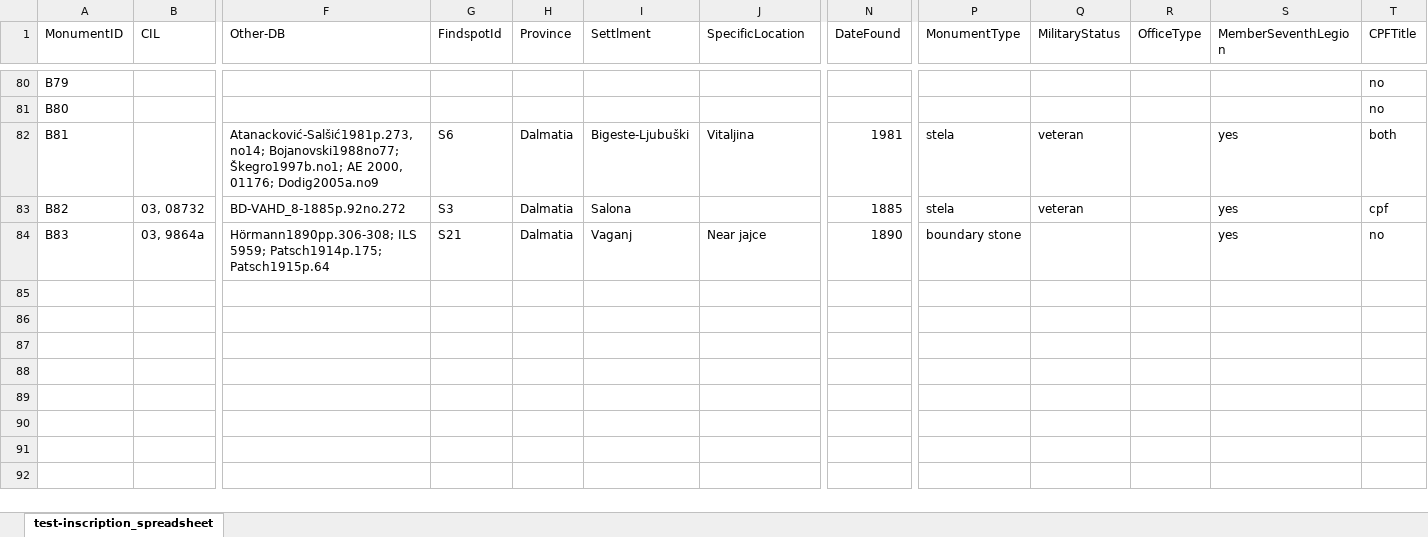
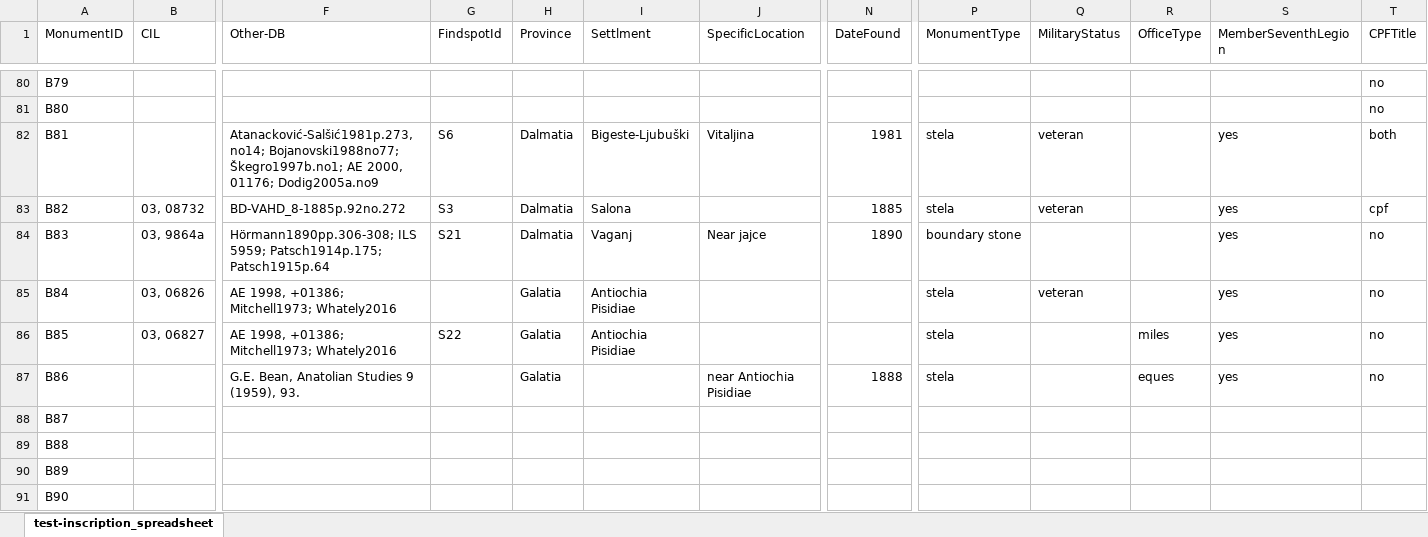
Before and after one commit to EwanSC/BromansCoopey, an Excel workbook: test-inscription_spreadsheet.xlsx, sheet test-inscription_spreadsheet, drawn as a sheet; only a part is shown, gaps mark what is left out; values as stored, in another font and other column widths than the file's, no borders; rows hold the shown columns only; ↵ is a line break in a cell; the diff names each change by its address in the sheet, - before the commit and + after, or states it on an @@ line.

Commit message:
spreadsheet editing

```diff
--- a/test-inscription_spreadsheet.xlsx (sheet test-inscription_spreadsheet)
+++ b/test-inscription_spreadsheet.xlsx (sheet test-inscription_spreadsheet)
+row 85: B84 | 03, 06826 | AE 1998, +01386; Mitchell1973; Whately2016 |  | Galatia | Antiochia Pisidiae |  |  | stela | veteran |  | yes | no
+row 86: B85 | 03, 06827 | AE 1998, +01386; Mitchell1973; Whately2016 | S22 | Galatia | Antiochia Pisidiae |  |  | stela |  | miles | yes | no
+row 87: B86 |  | G.E. Bean, Anatolian Studies 9 ↵ (1959), 93. |  | Galatia |  | near Antiochia Pisidiae | 1888 | stela |  | eques | yes | no
+row 88: B87
+row 89: B88
+row 90: B89
+row 91: B90
```
Also changed, not shown: 1 other file.
